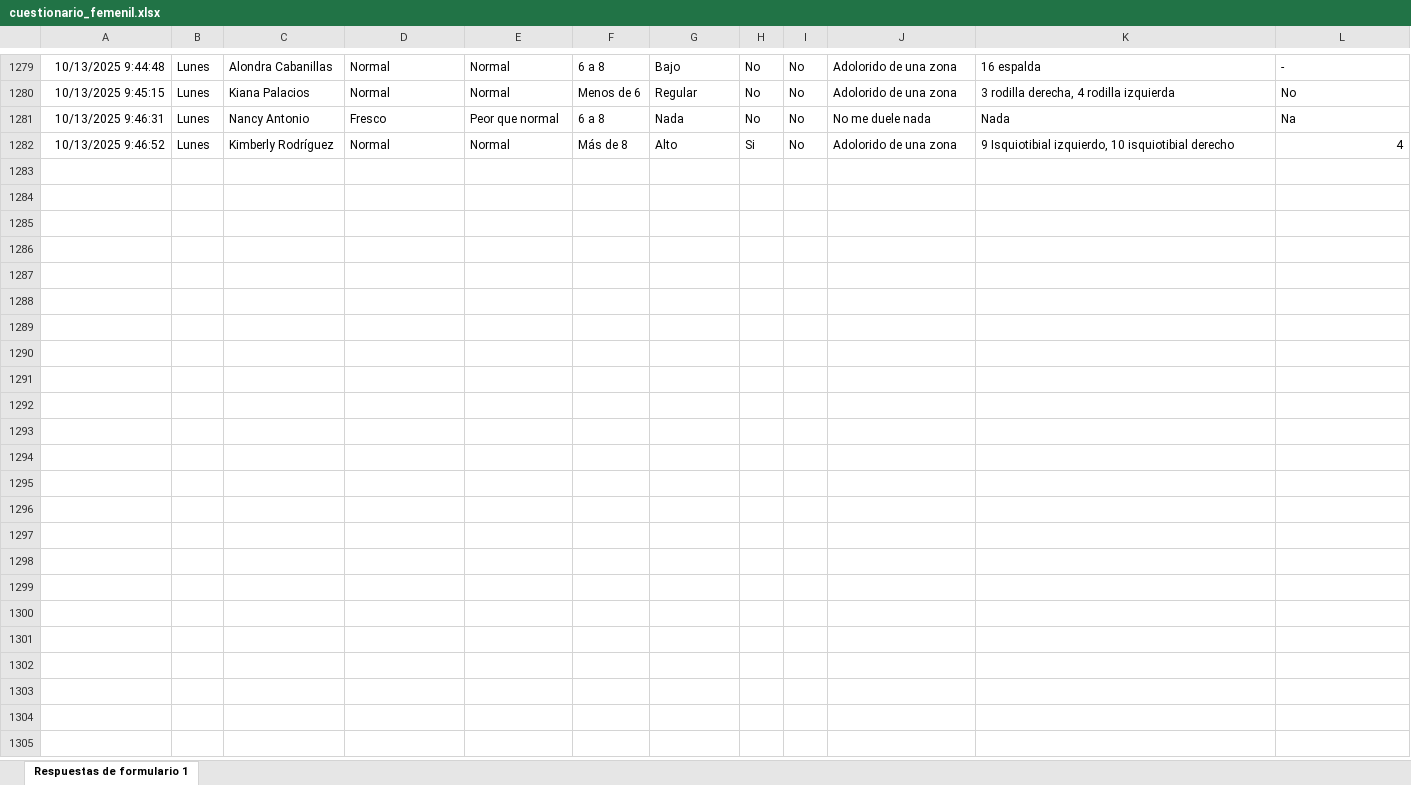
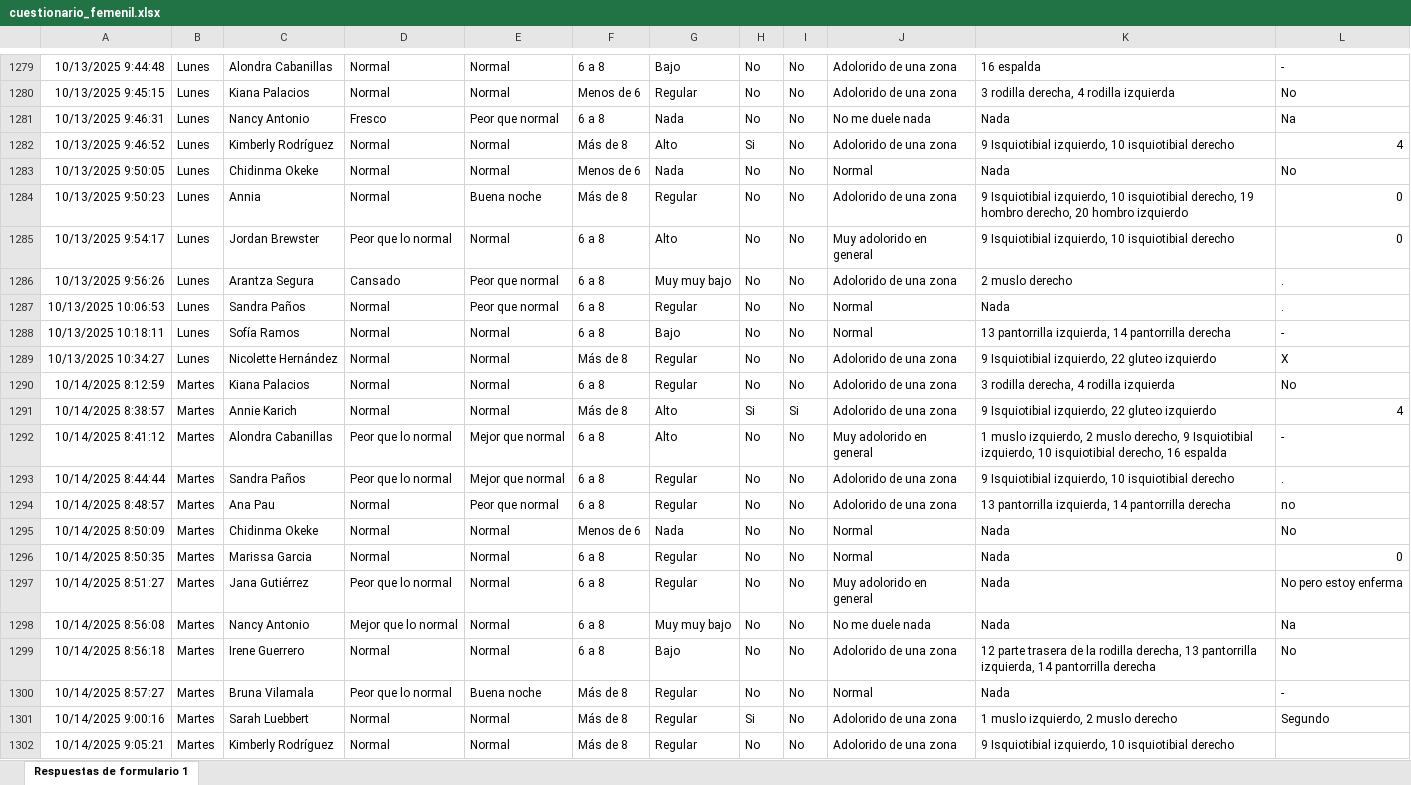
Before and after one commit to mr2293/dashboard_femenil, an Excel workbook: data/cuestionario_femenil.xlsx, sheet Respuestas de formulario 1, drawn as a sheet; only a part is shown, gaps mark what is left out; values as stored, in another font and other column widths than the file's, no borders; charts and pictures and conditional formats and table styles not drawn; the diff covers the shown part only; the diff names each change by its address in the sheet, - before the commit and + after, or states it on an @@ line.

```diff
--- a/data/cuestionario_femenil.xlsx (sheet Respuestas de formulario 1)
+++ b/data/cuestionario_femenil.xlsx (sheet Respuestas de formulario 1)
+row 1283: 10/13/2025 9:50:05 | Lunes | Chidinma Okeke | Normal | Normal | Menos de 6 | Nada | No | No | Normal | Nada | No
+row 1284: 10/13/2025 9:50:23 | Lunes | Annia | Normal | Buena noche | Más de 8 | Regular | No | No | Adolorido de una zona | 9 Isquiotibial izquierdo, 10 isquiotibial derecho, 19 hombro derecho, 20 hombro izquierdo | 0
+row 1285: 10/13/2025 9:54:17 | Lunes | Jordan Brewster | Peor que lo normal | Normal | 6 a 8 | Alto | No | No | Muy adolorido en general | 9 Isquiotibial izquierdo, 10 isquiotibial derecho | 0
+row 1286: 10/13/2025 9:56:26 | Lunes | Arantza Segura | Cansado | Peor que normal | 6 a 8 | Muy muy bajo | No | No | Adolorido de una zona | 2 muslo derecho | .
+row 1287: 10/13/2025 10:06:53 | Lunes | Sandra Paños | Normal | Peor que normal | 6 a 8 | Regular | No | No | Normal | Nada | .
+row 1288: 10/13/2025 10:18:11 | Lunes | Sofía Ramos | Normal | Normal | 6 a 8 | Bajo | No | No | Normal | 13 pantorrilla izquierda, 14 pantorrilla derecha | -
+row 1289: 10/13/2025 10:34:27 | Lunes | Nicolette Hernández | Normal | Normal | Más de 8 | Regular | No | No | Adolorido de una zona | 9 Isquiotibial izquierdo, 22 gluteo izquierdo | X
+row 1290: 10/14/2025 8:12:59 | Martes | Kiana Palacios | Normal | Normal | 6 a 8 | Regular | No | No | Adolorido de una zona | 3 rodilla derecha, 4 rodilla izquierda | No
+row 1291: 10/14/2025 8:38:57 | Martes | Annie Karich | Normal | Normal | Más de 8 | Alto | Si | Si | Adolorido de una zona | 9 Isquiotibial izquierdo, 22 gluteo izquierdo | 4
+row 1292: 10/14/2025 8:41:12 | Martes | Alondra Cabanillas | Peor que lo normal | Mejor que normal | 6 a 8 | Alto | No | No | Muy adolorido en general | 1 muslo izquierdo, 2 muslo derecho, 9 Isquiotibial izquierdo, 10 isquiotibial derecho, 16 espalda | -
+row 1293: 10/14/2025 8:44:44 | Martes | Sandra Paños | Peor que lo normal | Mejor que normal | 6 a 8 | Regular | No | No | Adolorido de una zona | 9 Isquiotibial izquierdo, 10 isquiotibial derecho | .
+row 1294: 10/14/2025 8:48:57 | Martes | Ana Pau | Normal | Peor que normal | 6 a 8 | Regular | No | No | Adolorido de una zona | 13 pantorrilla izquierda, 14 pantorrilla derecha | no
+row 1295: 10/14/2025 8:50:09 | Martes | Chidinma Okeke | Normal | Normal | Menos de 6 | Nada | No | No | Normal | Nada | No
+row 1296: 10/14/2025 8:50:35 | Martes | Marissa Garcia | Normal | Normal | 6 a 8 | Regular | No | No | Normal | Nada | 0
+row 1297: 10/14/2025 8:51:27 | Martes | Jana Gutiérrez | Peor que lo normal | Normal | 6 a 8 | Regular | No | No | Muy adolorido en general | Nada | No pero estoy enferma
+row 1298: 10/14/2025 8:56:08 | Martes | Nancy Antonio | Mejor que lo normal | Normal | 6 a 8 | Muy muy bajo | No | No | No me duele nada | Nada | Na
+row 1299: 10/14/2025 8:56:18 | Martes | Irene Guerrero | Normal | Normal | 6 a 8 | Bajo | No | No | Adolorido de una zona | 12 parte trasera de la rodilla derecha, 13 pantorrilla izquierda, 14 pantorrilla derecha | No
+row 1300: 10/14/2025 8:57:27 | Martes | Bruna Vilamala | Peor que lo normal | Buena noche | Más de 8 | Regular | No | No | Normal | Nada | -
+row 1301: 10/14/2025 9:00:16 | Martes | Sarah Luebbert | Normal | Normal | Más de 8 | Regular | Si | No | Adolorido de una zona | 1 muslo izquierdo, 2 muslo derecho | Segundo
+row 1302: 10/14/2025 9:05:21 | Martes | Kimberly Rodríguez | Normal | Normal | Más de 8 | Regular | No | No | Adolorido de una zona | 9 Isquiotibial izquierdo, 10 isquiotibial derecho
```
Also changed, not shown: 5 added rows elsewhere in this sheet.
